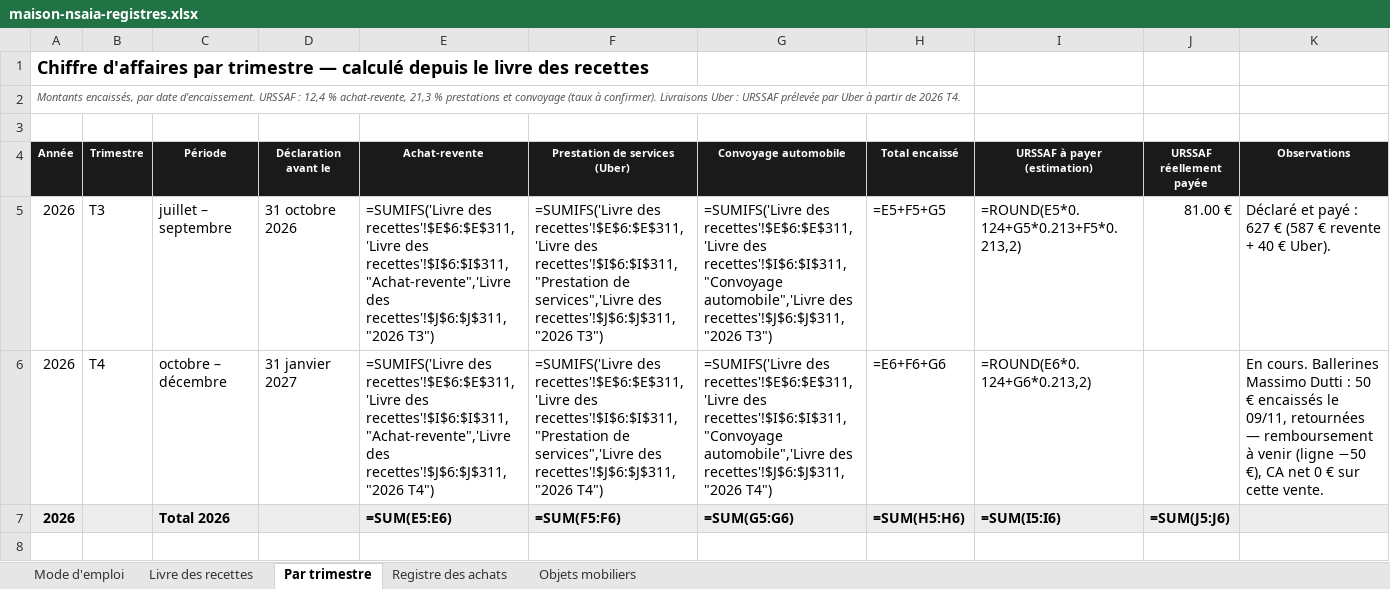
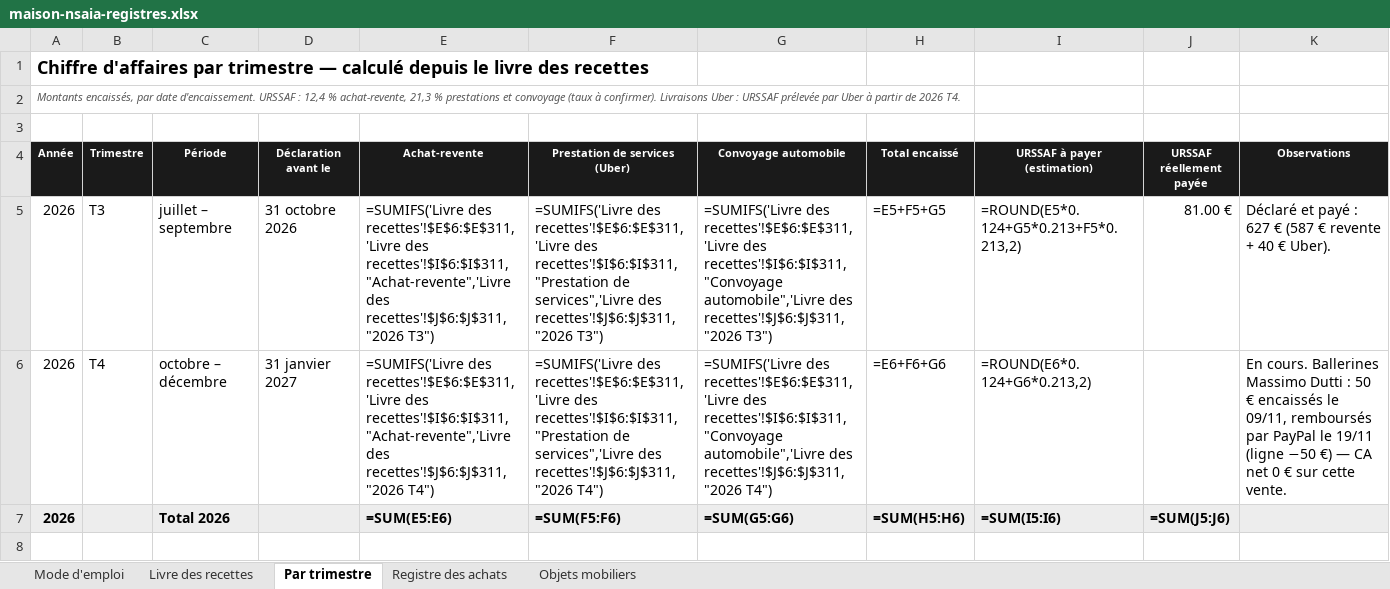
Before and after one commit to ninislegamer/ps4, an Excel workbook: exports/maison-nsaia-registres.xlsx, sheet Par trimestre, drawn as a sheet; only a part is shown; values as stored, in another font and other column widths than the file's, no borders; formulas without a stored value are shown as written; the diff names each change by its address in the sheet, - before the commit and + after, or states it on an @@ line.

```diff
--- a/exports/maison-nsaia-registres.xlsx (sheet Par trimestre)
+++ b/exports/maison-nsaia-registres.xlsx (sheet Par trimestre)
-K6 (Observations): …le 09/11, retournées — remboursement à venir (ligne −50 €), CA net…
+K6 (Observations): …le 09/11, remboursés par PayPal le 19/11 (ligne −50 €) — CA net…
```
Also changed, not shown: sheet Livre des recettes, sheet Objets mobiliers, exports/maison-nsaia-liste-de-vente.xlsx, exports/maison-nsaia-stock.xlsx, 2 other files.
